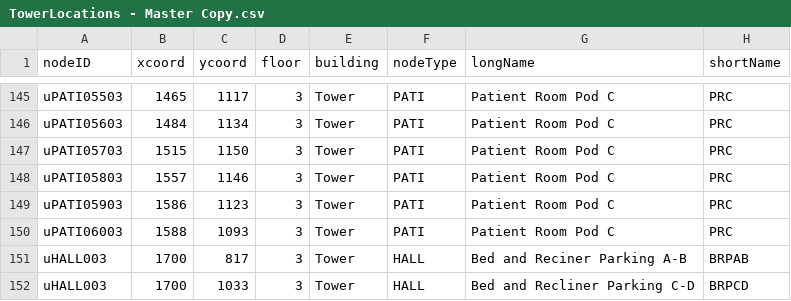
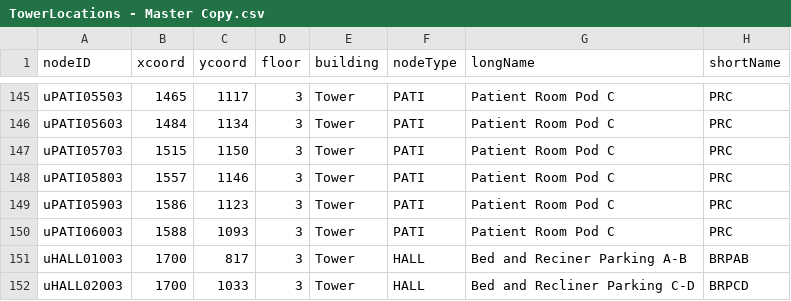
Before and after one commit to CS3733-D22-Team-U/CS3733-D22-Team-U-Prototype-2, a CSV file: src/main/resources/TowerLocations - Master Copy.csv, drawn as a sheet; only a part is shown, gaps mark what is left out.

```diff
--- a/src/main/resources/TowerLocations - Master Copy.csv
+++ b/src/main/resources/TowerLocations - Master Copy.csv
@@ -150,3 +150,3 @@ uPATI05903,1586,1123,3,Tower,PATI,Patient Room Pod C,PRC
 uPATI06003,1588,1093,3,Tower,PATI,Patient Room Pod C,PRC
-uHALL003,1700,817,3,Tower,HALL,Bed and Reciner Parking A-B,BRPAB
-uHALL003,1700,1033,3,Tower,HALL,Bed and Recliner Parking C-D,BRPCD
+uHALL01003,1700,817,3,Tower,HALL,Bed and Reciner Parking A-B,BRPAB
+uHALL02003,1700,1033,3,Tower,HALL,Bed and Recliner Parking C-D,BRPCD
```
Also changed, not shown: 3 other files.
